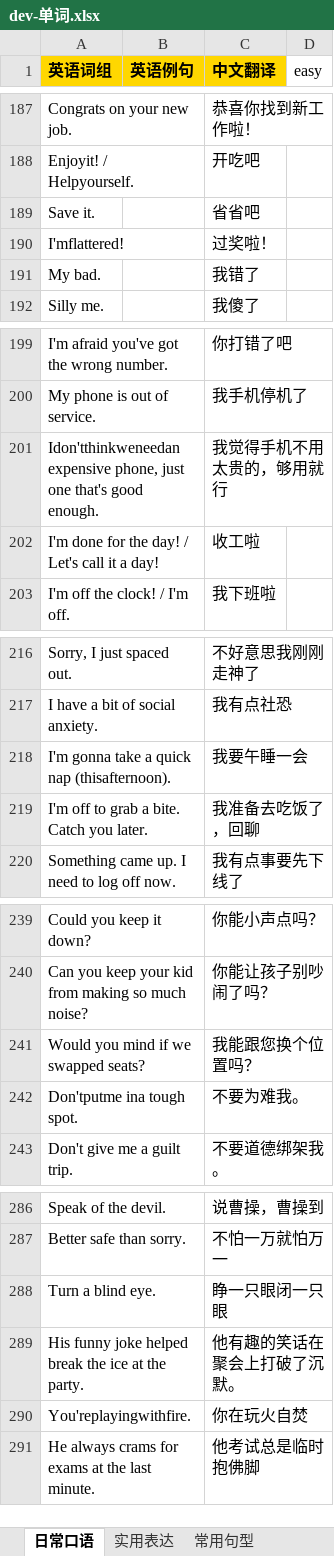
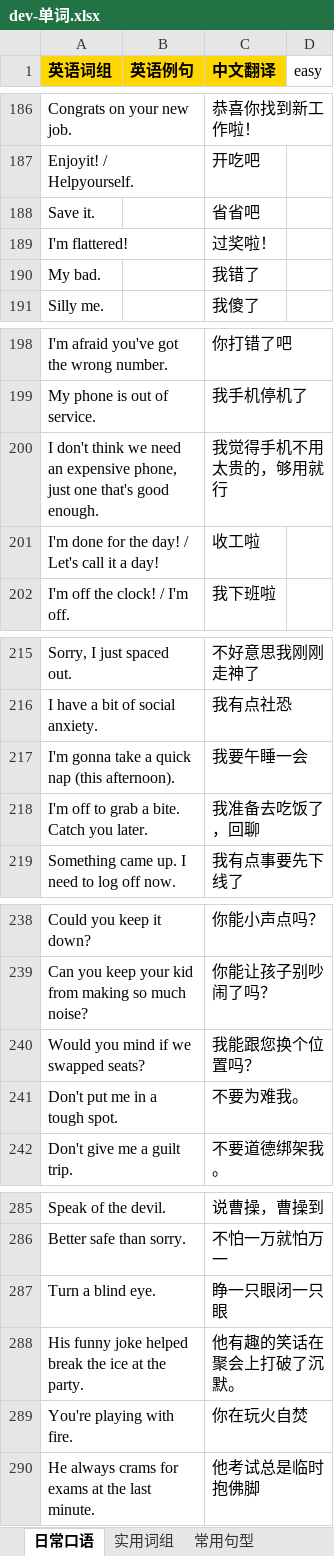
Before and after one commit to meowmeowstar19-web/zz-vocab-app, an Excel workbook: word-data/dev-单词.xlsx, sheet 日常口语, drawn as a sheet; only a part is shown, gaps mark what is left out; values as stored, in another font and other column widths than the file's, no borders; addresses are those after the commit; the diff covers the shown part only; the diff names each change by its address in the sheet, - before the commit and + after, or states it on an @@ line.

```diff
--- a/word-data/dev-单词.xlsx (sheet 日常口语)
+++ b/word-data/dev-单词.xlsx (sheet 日常口语)
-sheet tab: 实用表达
+sheet tab: 实用词组
-A189 (英语词组): I'mflattered!
+A189 (英语词组): I'm flattered!
-A200 (英语词组): Idon'tthinkweneedan expensive phone,…
+A200 (英语词组): I don't think we need an expensive phone,…
-A217 (英语词组): I'm gonna take a quick nap (thisafternoon).
+A217 (英语词组): I'm gonna take a quick nap (this afternoon).
-A241 (英语词组): Don'tputme ina tough spot.
+A241 (英语词组): Don't put me in a tough spot.
-A289 (英语词组): You'replayingwithfire.
+A289 (英语词组): You're playing with fire.
```
Also changed, not shown: 1 removed row and 26 edited cells elsewhere in this sheet, 2 other files.
